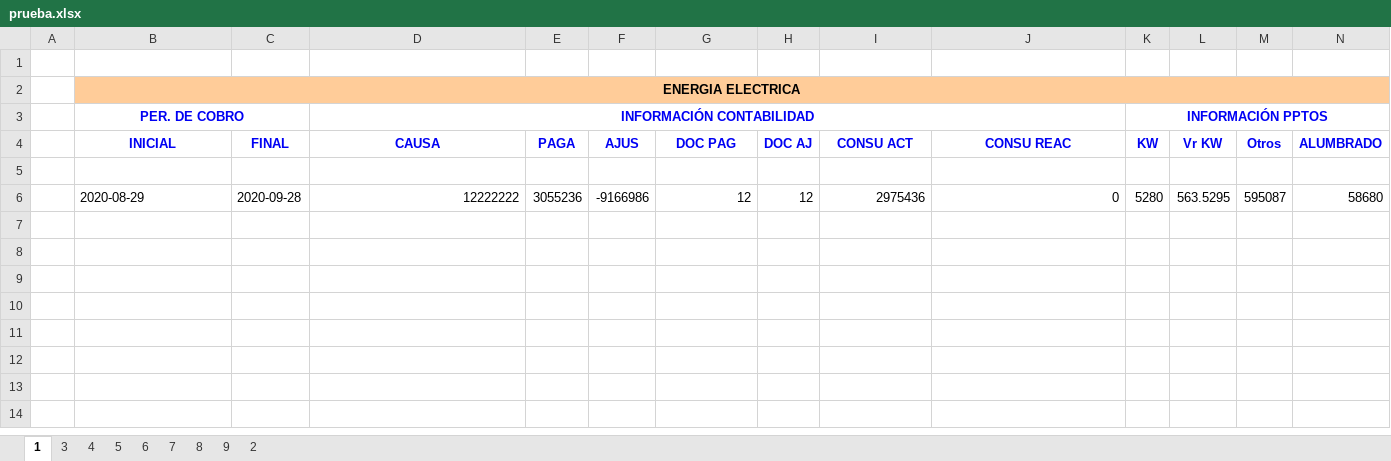
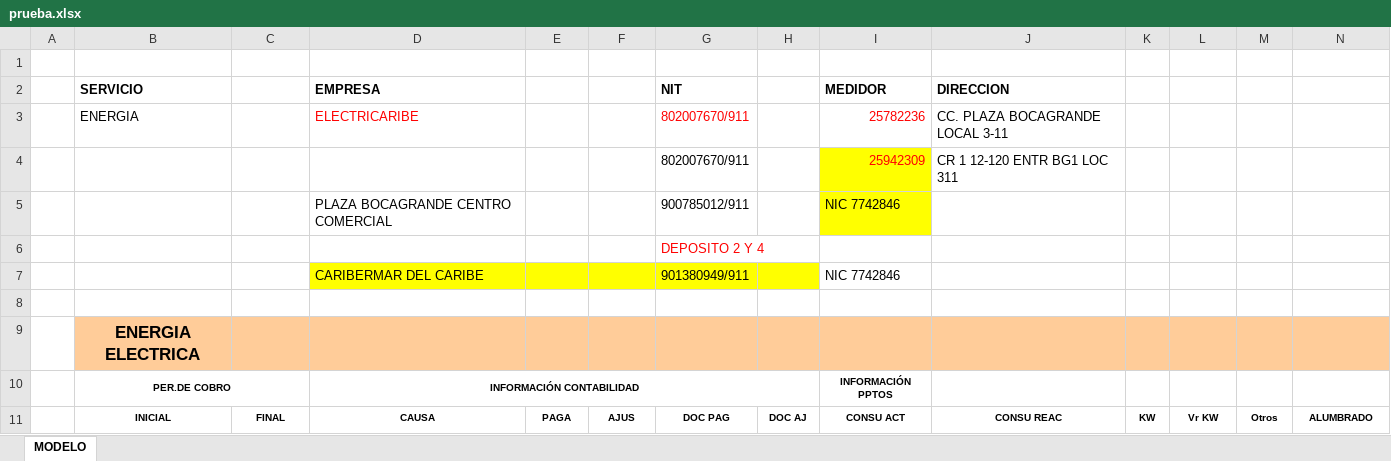
Before and after one commit to JhoanCarvajal/pdf, an Excel workbook: prueba.xlsx, sheet MODELO, drawn as a sheet; values as stored, in another font and other column widths than the file's, no borders; removed rows and columns are numbered as before the commit, all else as after; the diff names each change by its address in the sheet, - before the commit and + after, or states it on an @@ line.

```diff
--- a/prueba.xlsx (sheet MODELO)
+++ b/prueba.xlsx (sheet MODELO)
-sheet tab: 1
+sheet tab: MODELO
-sheet tab: 3
-sheet tab: 4
-sheet tab: 5
-sheet tab: 6
-sheet tab: 7
-sheet tab: 8
-sheet tab: 9
-sheet tab: 2
+row 2:  | SERVICIO |  | EMPRESA |  |  | NIT |  | MEDIDOR | DIRECCION
+row 3:  | ENERGIA |  | ELECTRICARIBE |  |  | 802007670/911 |  | 25782236 | CC. PLAZA BOCAGRANDE LOCAL 3-11
+row 4:  |  |  |  |  |  | 802007670/911 |  | 25942309 | CR 1 12-120 ENTR BG1 LOC 311
+row 5:  |  |  | PLAZA BOCAGRANDE CENTRO COMERCIAL |  |  | 900785012/911 |  | NIC 7742846
+row 6:  |  |  |  |  |  | DEPOSITO 2 Y 4
+row 7:  |  |  | CARIBERMAR DEL CARIBE |  |  | 901380949/911 |  | NIC 7742846
+row 8: (empty)
@@ B9 text size: larger @@
-B2:N2 merged
-row 3:  | PER. DE COBRO |  | INFORMACIÓN CONTABILIDAD |  |  |  |  |  |  | INFORMACIÓN PPTOS
+row 10:  | PER.DE COBRO |  | INFORMACIÓN CONTABILIDAD |  |  |  |  | INFORMACIÓN PPTOS
-B11:N11 text colour: #0000F4
+B11:N11 text colour: black, text size: smaller
-row 5: (empty)
-row 6:  | 2020-08-29 | 2020-09-28 | 12222222 | 3055236 | -9166986 | 12 | 12 | 2975436 | 0 | 5280 | 563.5295 | 595087 | 58680
```
Also changed, not shown: 6 other files.
